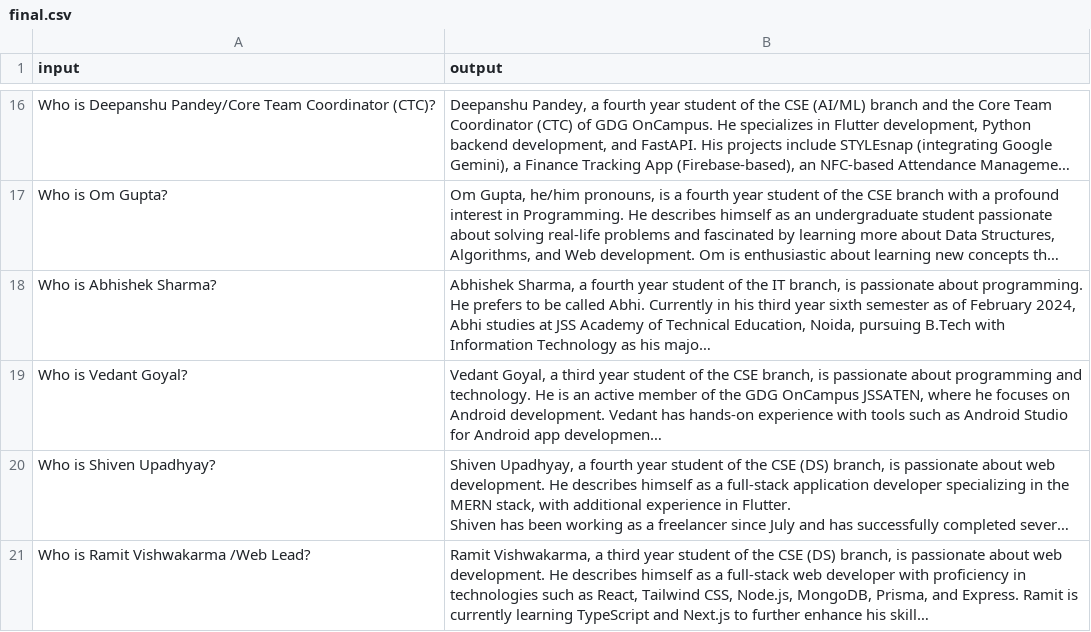
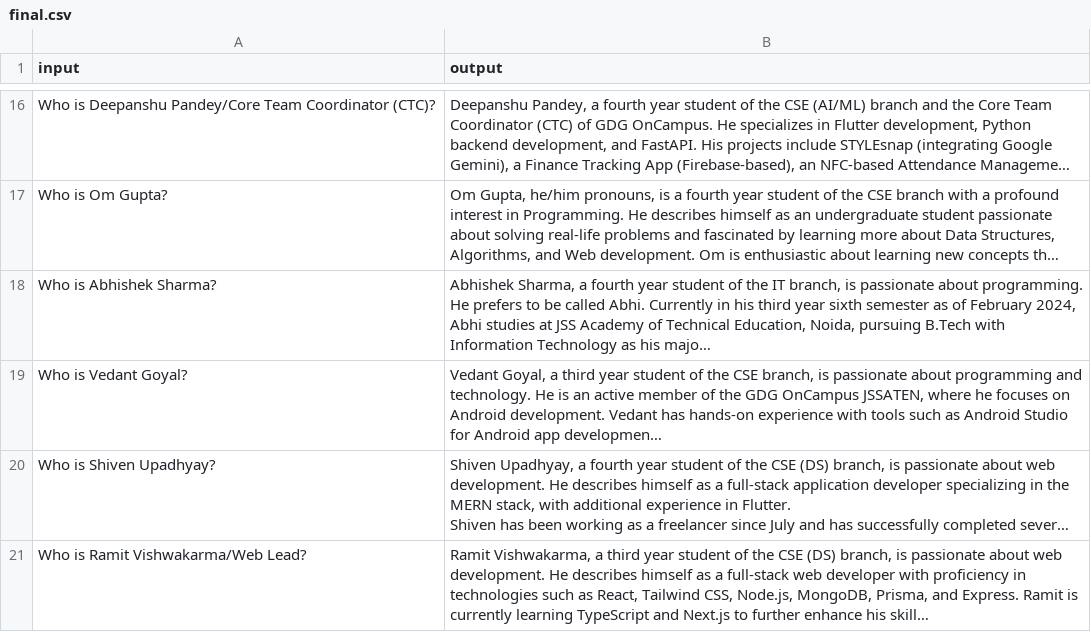
Before and after one commit to Stoic-Angel/GDSC_Zephyr, a CSV file: final.csv, drawn as a sheet; only a part is shown, gaps mark what is left out; long unchanged cells end in …; the diff covers the shown part only; the diff names each change by its address in the sheet, - before the commit and + after, or states it on an @@ line.

```diff
--- a/final.csv
+++ b/final.csv
-A21 (input): Who is Ramit Vishwakarma /Web Lead?
+A21 (input): Who is Ramit Vishwakarma/Web Lead?
```
Also changed, not shown: 3 edited cells elsewhere in this file, 10 other files.
